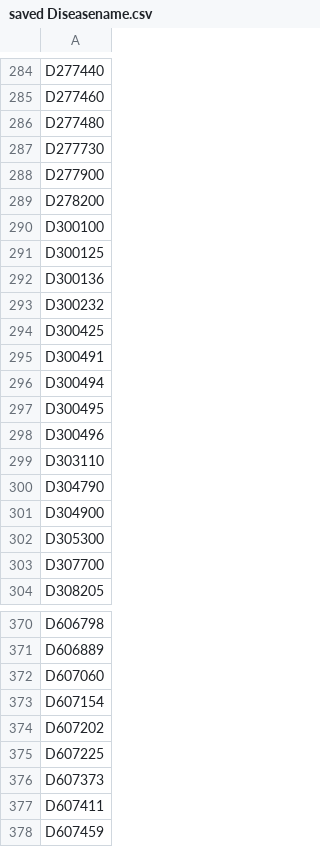
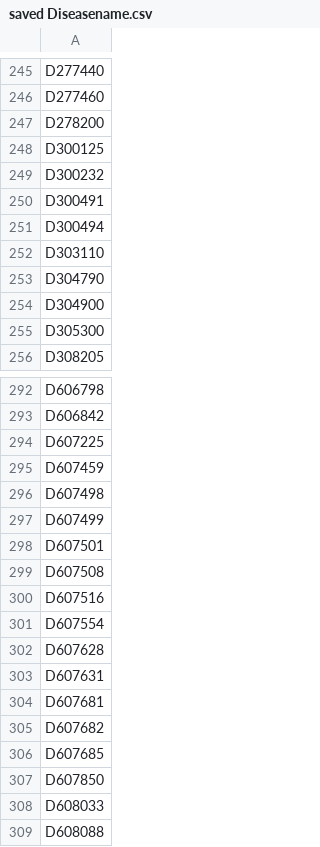
Before and after one commit to aminkhod/Drug-discovery, a CSV file: saved Diseasename.csv, drawn as a sheet; only a part is shown, gaps mark what is left out; the shorter side is filled out with more unchanged rows; removed rows and columns are numbered as before the commit, all else as after; the diff covers the shown part only; the diff names each change by its address in the sheet, - before the commit and + after, or states it on an @@ line.

```diff
--- a/saved Diseasename.csv
+++ b/saved Diseasename.csv
-row 286: D277480
-row 287: D277730
-row 288: D277900
-row 290: D300100
-row 292: D300136
-row 294: D300425
-row 297: D300495
-row 298: D300496
-row 303: D307700
-A293: D606889
+A293: D606842
-row 372: D607060
-row 373: D607154
-row 374: D607202
-row 376: D607373
-row 377: D607411
```
Also changed, not shown: 3 added rows, 85 removed rows and 2 edited cells elsewhere in this file, saved Drugname.csv, 2 other files.
